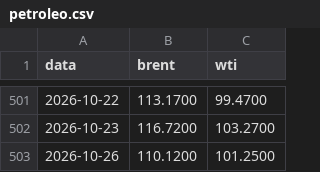
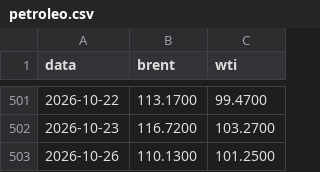
Before and after one commit to gzfposto/painel-combustiveis, a CSV file: dados/petroleo.csv, drawn as a sheet; only a part is shown, gaps mark what is left out.

```diff
--- a/dados/petroleo.csv
+++ b/dados/petroleo.csv
@@ -502,2 +502,2 @@ data,brent,wti
 2026-10-23,116.7200,103.2700
-2026-10-26,110.1200,101.2500
+2026-10-26,110.1300,101.2500
```
Also changed, not shown: 1 other file.
